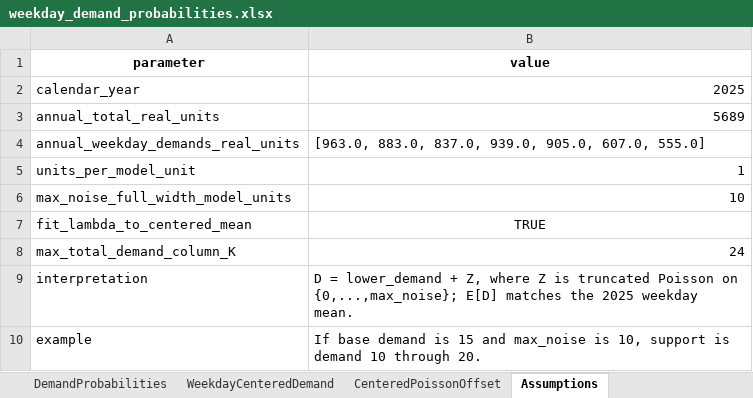
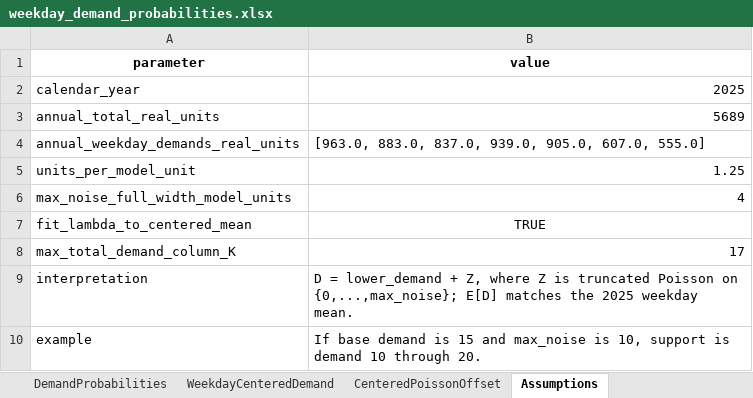
Before and after one commit to andr761e/MDP---Blood-Bank-Inventory-Management, an Excel workbook: weekday_demand_probabilities.xlsx, sheet Assumptions, drawn as a sheet; values as stored, in another font and other column widths than the file's, no borders; the diff names each change by its address in the sheet, - before the commit and + after, or states it on an @@ line.

```diff
--- a/weekday_demand_probabilities.xlsx (sheet Assumptions)
+++ b/weekday_demand_probabilities.xlsx (sheet Assumptions)
-B5 (value): 1
+B5 (value): 1.25
-B6 (value): 10
+B6 (value): 4
-B8 (value): 24
+B8 (value): 17
```
Also changed, not shown: sheet CenteredPoissonOffset, sheet DemandProbabilities, sheet WeekdayCenteredDemand, 26 other files.
